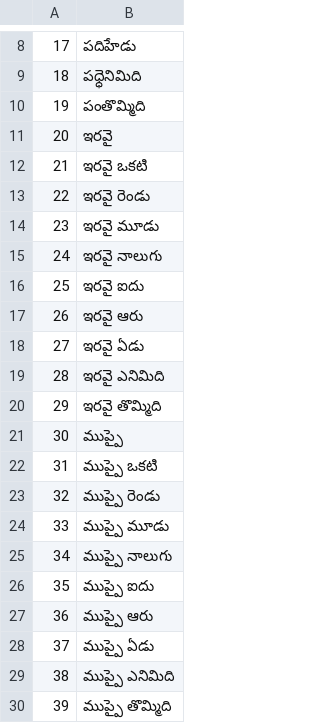
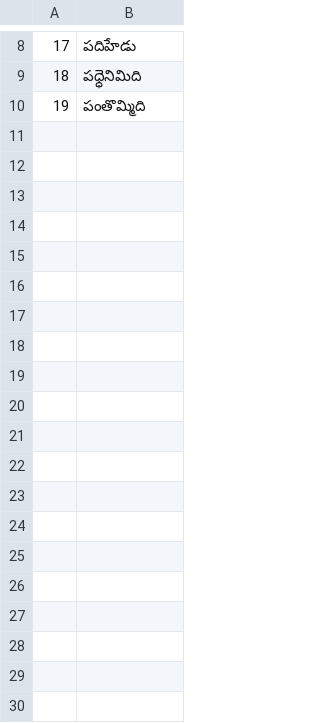
Before and after one commit to nharidas/NeMo-text-processing, a TSV file: nemo_text_processing/text_normalization/te/data/numbers/teens_and_ties_en.tsv, drawn as a sheet; only a part is shown, gaps mark what is left out; the diff covers the shown part only; the diff names each change by its address in the sheet, - before the commit and + after, or states it on an @@ line.

```diff
--- a/nemo_text_processing/text_normalization/te/data/numbers/teens_and_ties_en.tsv
+++ b/nemo_text_processing/text_normalization/te/data/numbers/teens_and_ties_en.tsv
-row 11: 20 | ఇరవై
-row 12: 21 | ఇరవై ఒకటి
-row 13: 22 | ఇరవై రెండు
-row 14: 23 | ఇరవై మూడు
-row 15: 24 | ఇరవై నాలుగు
-row 16: 25 | ఇరవై ఐదు
-row 17: 26 | ఇరవై ఆరు
-row 18: 27 | ఇరవై ఏడు
-row 19: 28 | ఇరవై ఎనిమిది
-row 20: 29 | ఇరవై తొమ్మిది
-row 21: 30 | ముప్పై
-row 22: 31 | ముప్పై ఒకటి
-row 23: 32 | ముప్పై రెండు
-row 24: 33 | ముప్పై మూడు
-row 25: 34 | ముప్పై నాలుగు
-row 26: 35 | ముప్పై ఐదు
-row 27: 36 | ముప్పై ఆరు
-row 28: 37 | ముప్పై ఏడు
-row 29: 38 | ముప్పై ఎనిమిది
-row 30: 39 | ముప్పై తొమ్మిది
```
Also changed, not shown: 60 removed rows elsewhere in this file, nemo_text_processing/text_normalization/te/data/numbers/teens_and_ties.tsv, 10 other files.
